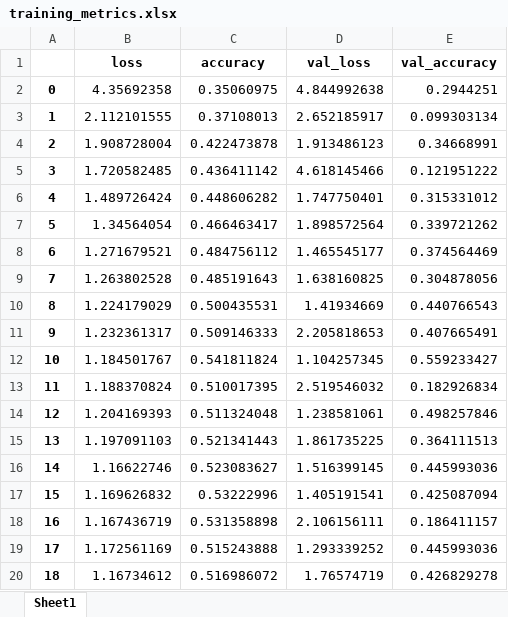
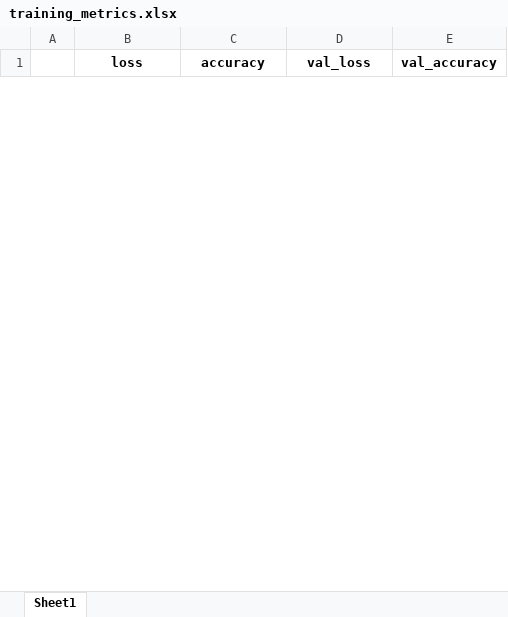
Before and after one commit to tepavcevictea/masinsko_ucenje, an Excel workbook: resnet/run2/training_metrics.xlsx, sheet Sheet1, drawn as a sheet; only a part is shown; values as stored, in another font and other column widths than the file's, no borders; removed rows and columns are numbered as before the commit, all else as after; the diff covers the shown part only; the diff names each change by its address in the sheet, - before the commit and + after, or states it on an @@ line.

```diff
--- a/resnet/run2/training_metrics.xlsx (sheet Sheet1)
+++ b/resnet/run2/training_metrics.xlsx (sheet Sheet1)
-row 2: 0 | 4.35692358 | 0.35060975 | 4.844992638 | 0.2944251
-row 3: 1 | 2.112101555 | 0.37108013 | 2.652185917 | 0.099303134
-row 4: 2 | 1.908728004 | 0.422473878 | 1.913486123 | 0.34668991
-row 5: 3 | 1.720582485 | 0.436411142 | 4.618145466 | 0.121951222
-row 6: 4 | 1.489726424 | 0.448606282 | 1.747750401 | 0.315331012
-row 7: 5 | 1.34564054 | 0.466463417 | 1.898572564 | 0.339721262
-row 8: 6 | 1.271679521 | 0.484756112 | 1.465545177 | 0.374564469
-row 9: 7 | 1.263802528 | 0.485191643 | 1.638160825 | 0.304878056
-row 10: 8 | 1.224179029 | 0.500435531 | 1.41934669 | 0.440766543
-row 11: 9 | 1.232361317 | 0.509146333 | 2.205818653 | 0.407665491
-row 12: 10 | 1.184501767 | 0.541811824 | 1.104257345 | 0.559233427
-row 13: 11 | 1.188370824 | 0.510017395 | 2.519546032 | 0.182926834
-row 14: 12 | 1.204169393 | 0.511324048 | 1.238581061 | 0.498257846
-row 15: 13 | 1.197091103 | 0.521341443 | 1.861735225 | 0.364111513
-row 16: 14 | 1.16622746 | 0.523083627 | 1.516399145 | 0.445993036
-row 17: 15 | 1.169626832 | 0.53222996 | 1.405191541 | 0.425087094
-row 18: 16 | 1.167436719 | 0.531358898 | 2.106156111 | 0.186411157
-row 19: 17 | 1.172561169 | 0.515243888 | 1.293339252 | 0.445993036
-row 20: 18 | 1.16734612 | 0.516986072 | 1.76574719 | 0.426829278
```
Also changed, not shown: 40 added rows and 101 removed rows elsewhere in this sheet, resnet/run1/training_metrics.xlsx, resnet/run3/training_metrics.xlsx, 11 other files.
